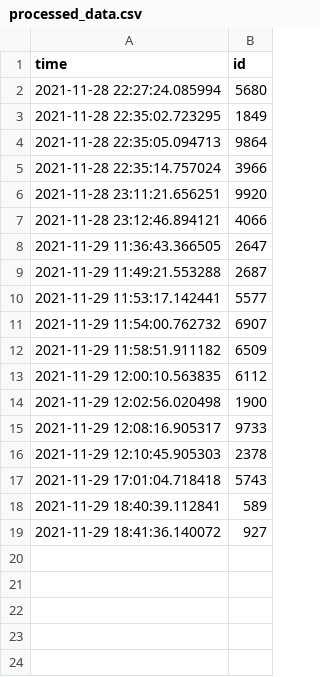
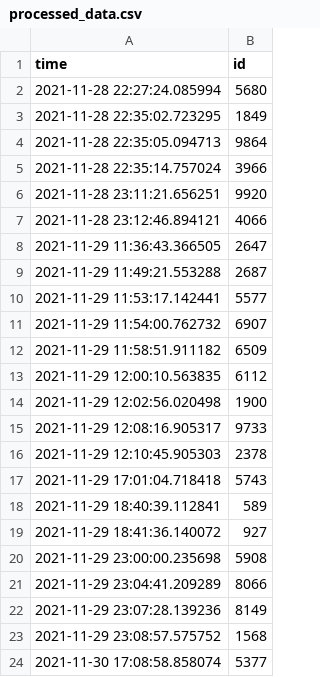
Before and after one commit to DanielCollins96/airflow, a CSV file: processed_data.csv, drawn as a sheet; the diff names each change by its address in the sheet, - before the commit and + after, or states it on an @@ line.

```diff
--- a/processed_data.csv
+++ b/processed_data.csv
+row 20: 2021-11-29 23:00:00.235698 | 5908
+row 21: 2021-11-29 23:04:41.209289 | 8066
+row 22: 2021-11-29 23:07:28.139236 | 8149
+row 23: 2021-11-29 23:08:57.575752 | 1568
+row 24: 2021-11-30 17:08:58.858074 | 5377
```
Also changed, not shown: 10 other files.
